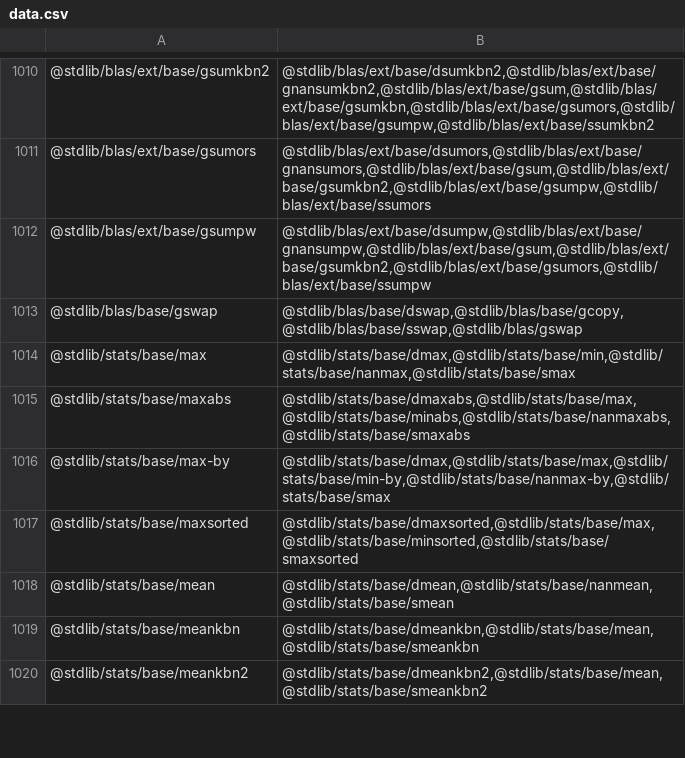
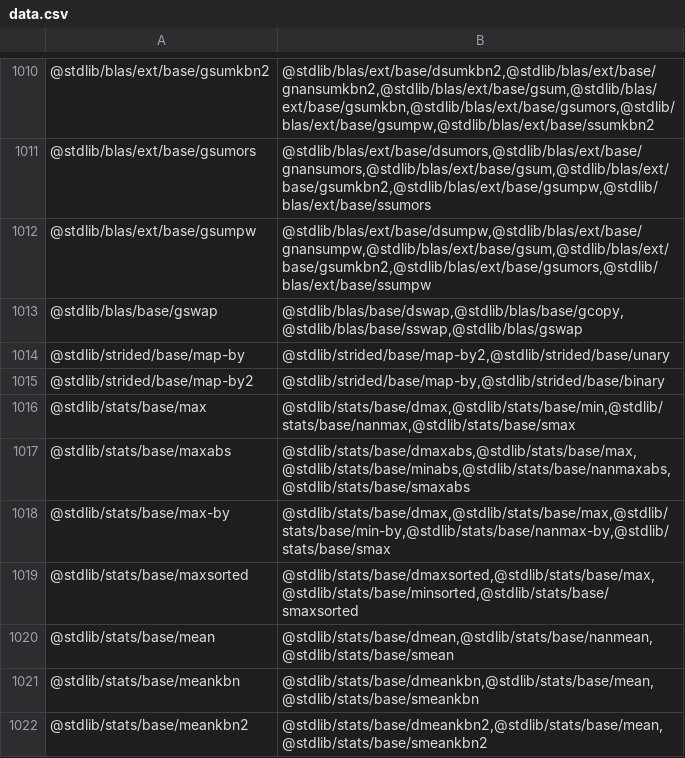
Before and after one commit to stdlib-js/namespace, a CSV file: pkg2related/data/data.csv, drawn as a sheet; only a part is shown, gaps mark what is left out.

```diff
--- a/pkg2related/data/data.csv
+++ b/pkg2related/data/data.csv
@@ -1013,2 +1013,4 @@
 "@stdlib/blas/base/gswap","@stdlib/blas/base/dswap,@stdlib/blas/base/gcopy,@stdlib/blas/base/sswap,@stdlib/blas/gswap"
+"@stdlib/strided/base/map-by","@stdlib/strided/base/map-by2,@stdlib/strided/base/unary"
+"@stdlib/strided/base/map-by2","@stdlib/strided/base/map-by,@stdlib/strided/base/binary"
 "@stdlib/stats/base/max","@stdlib/stats/base/dmax,@stdlib/stats/base/min,@stdlib/stats/base/nanmax,@stdlib/stats/base/smax"
```
Also changed, not shown: alias2pkg/data/data.csv, alias2related/data/data.csv, 14 other files.
